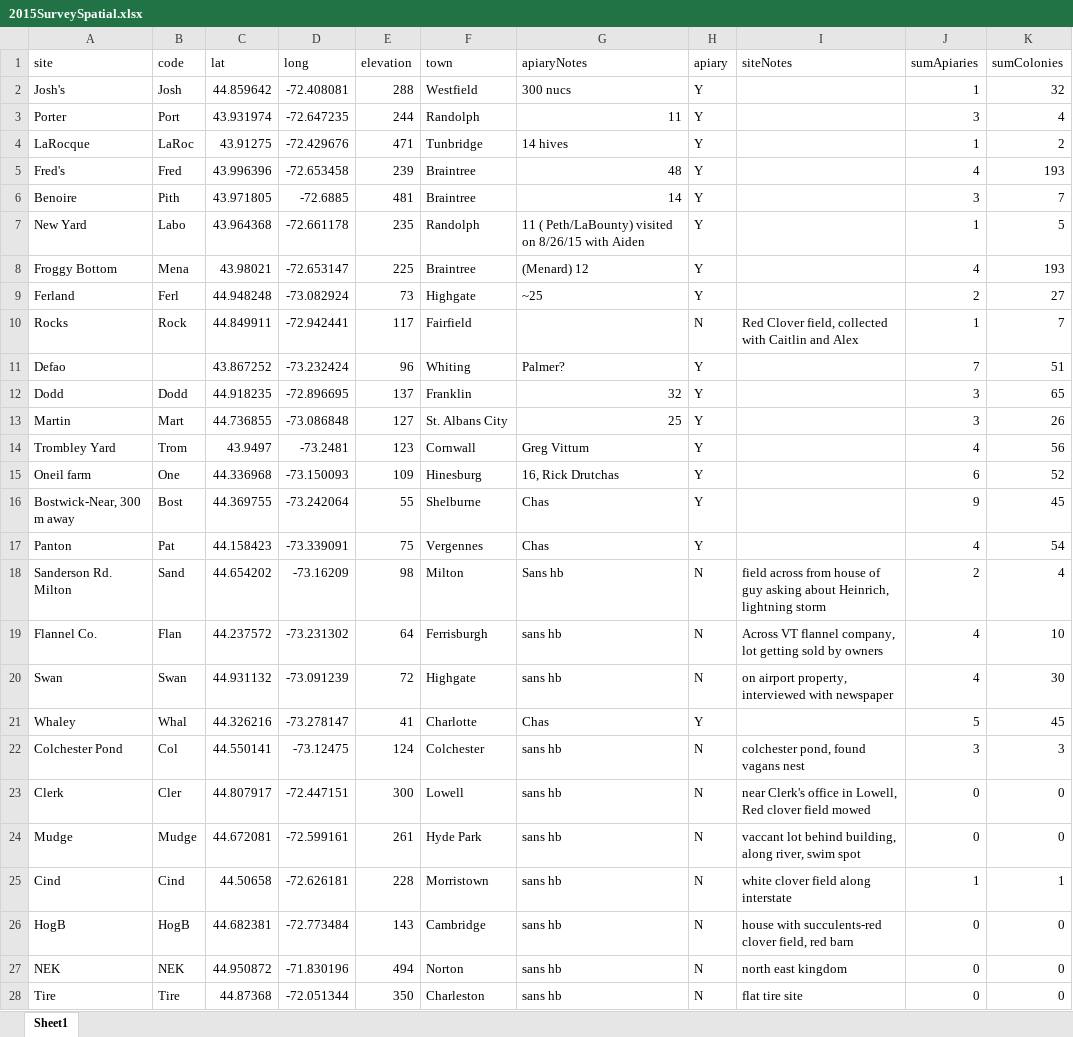
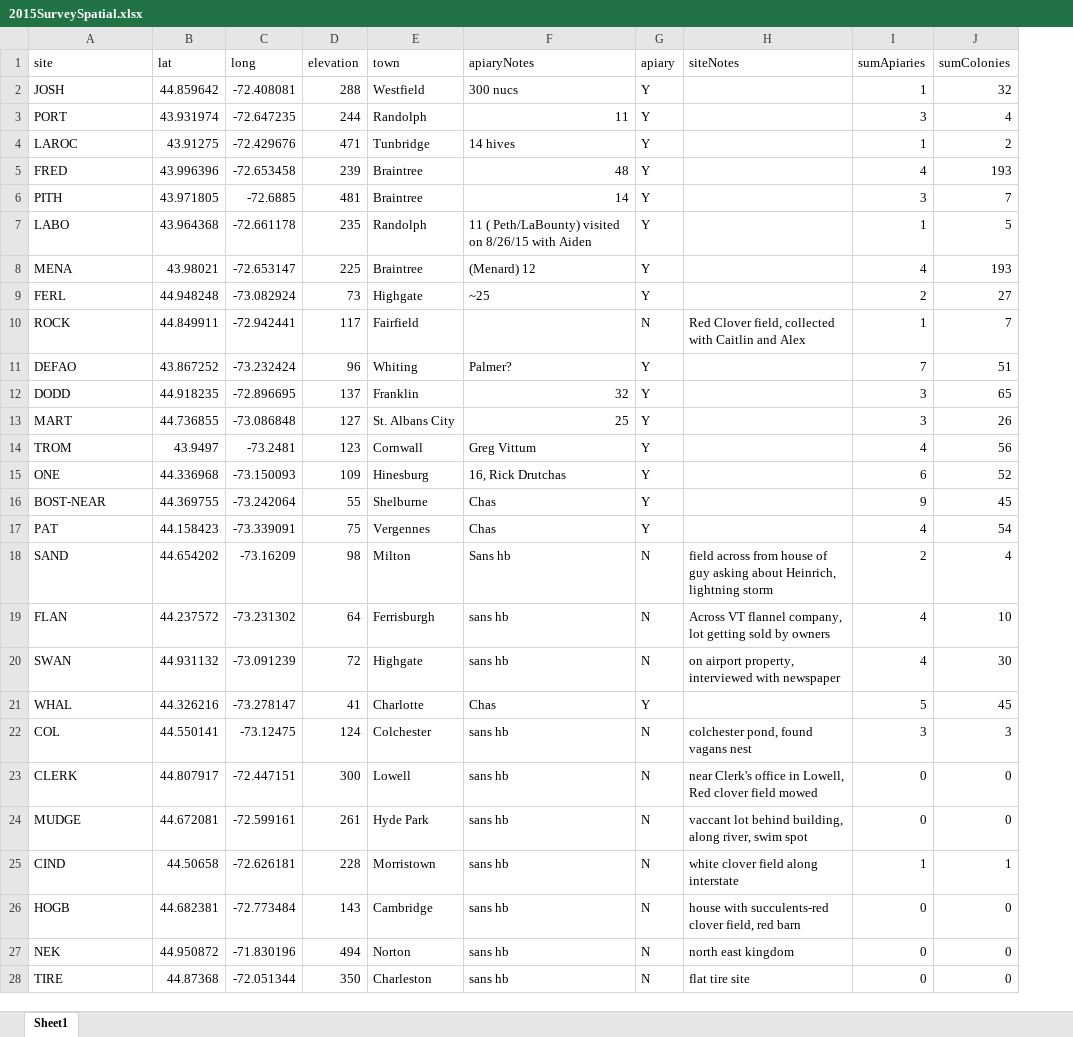
Before and after one commit to samanthaannalger/AlgerProjects, an Excel workbook: 2015_Bombus_Survey/RawData/2015SurveySpatial.xlsx, sheet Sheet1, drawn as a sheet; only a part is shown; values as stored, in another font and other column widths than the file's, no borders; the diff covers the shown part only; the diff names each change by its address in the sheet, - before the commit and + after, or states it on an @@ line.

Commit message:
fixed spatial data

```diff
--- a/2015_Bombus_Survey/RawData/2015SurveySpatial.xlsx (sheet Sheet1)
+++ b/2015_Bombus_Survey/RawData/2015SurveySpatial.xlsx (sheet Sheet1)
-column B (code), rows 2-28: Josh | Port | LaRoc | Fred | Pith | Labo | Mena | Ferl | Rock |  | Dodd | Mart | Trom | One | Bost | Pat | Sand | Flan | Swan | Whal | Col | Cler | Mudge | Cind | HogB | NEK | Tire
-A2 (site): Josh's
+A2 (site): JOSH
-A3 (site): Porter
+A3 (site): PORT
-A4 (site): LaRocque
+A4 (site): LAROC
-A5 (site): Fred's
+A5 (site): FRED
-A6 (site): Benoire
+A6 (site): PITH
-A7 (site): New Yard
+A7 (site): LABO
-A8 (site): Froggy Bottom
+A8 (site): MENA
-A9 (site): Ferland
+A9 (site): FERL
-A10 (site): Rocks
+A10 (site): ROCK
-A11 (site): Defao
+A11 (site): DEFAO
-A12 (site): Dodd
+A12 (site): DODD
-A13 (site): Martin
+A13 (site): MART
-A14 (site): Trombley Yard
+A14 (site): TROM
-A15 (site): Oneil farm
+A15 (site): ONE
-A16 (site): Bostwick-Near, 300 m away
+A16 (site): BOST-NEAR
-A17 (site): Panton
+A17 (site): PAT
-A18 (site): Sanderson Rd. Milton
+A18 (site): SAND
-A19 (site): Flannel Co.
+A19 (site): FLAN
-A20 (site): Swan
+A20 (site): SWAN
-A21 (site): Whaley
+A21 (site): WHAL
-A22 (site): Colchester Pond
+A22 (site): COL
-A23 (site): Clerk
+A23 (site): CLERK
-A24 (site): Mudge
+A24 (site): MUDGE
-A25 (site): Cind
+A25 (site): CIND
-A26 (site): HogB
+A26 (site): HOGB
-A28 (site): Tire
+A28 (site): TIRE
```
Also changed, not shown: 2 edited cells elsewhere in this sheet, 1 other file.
